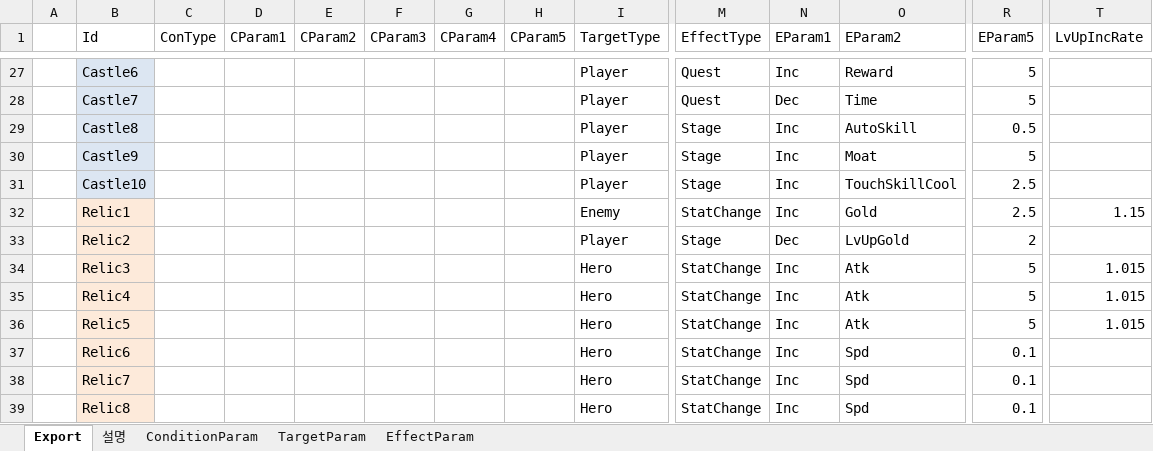
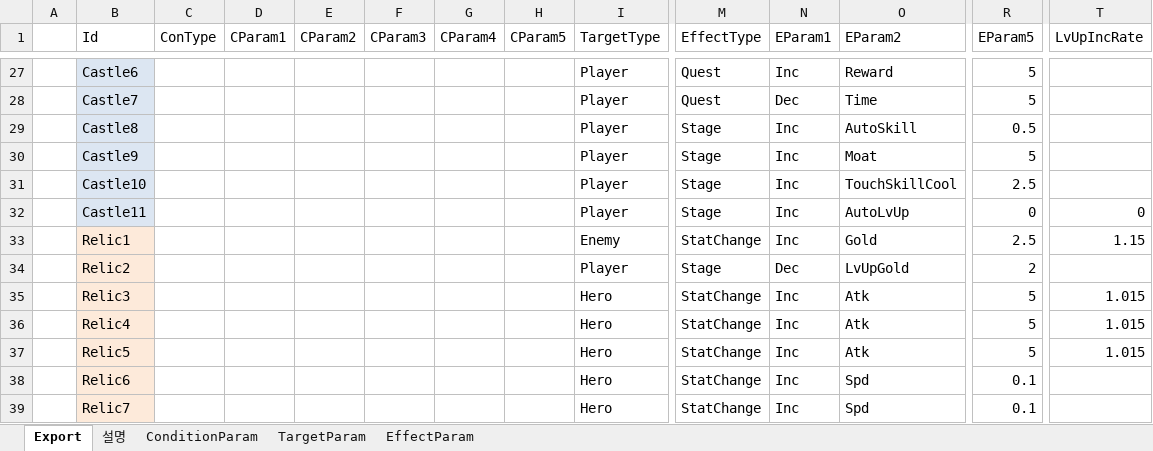
Before and after one commit to BlindBullet/ProjectDF, an Excel workbook: Assets/DataTables~/StatusEffectChart.xlsm, sheet Export, drawn as a sheet; only a part is shown, gaps mark what is left out; the shorter side is filled out with more unchanged rows; values as stored, in another font and other column widths than the file's, no borders; charts and pictures not drawn; rows hold the shown columns only; the diff names each change by its address in the sheet, - before the commit and + after, or states it on an @@ line.

```diff
--- a/Assets/DataTables~/StatusEffectChart.xlsm (sheet Export)
+++ b/Assets/DataTables~/StatusEffectChart.xlsm (sheet Export)
+row 32:  | Castle11 |  |  |  |  |  |  | Player | Stage | Inc | AutoLvUp | 0 | 0
```
Also changed, not shown: charts or pictures, Assets/DataTables~/RelicChart.xlsm, Assets/DataTables~/StringChart.xlsm, 7 other files.
